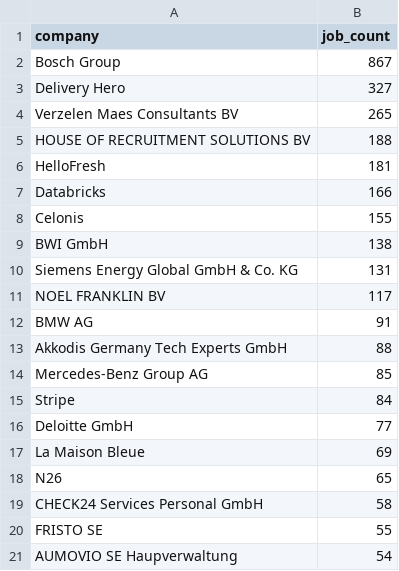
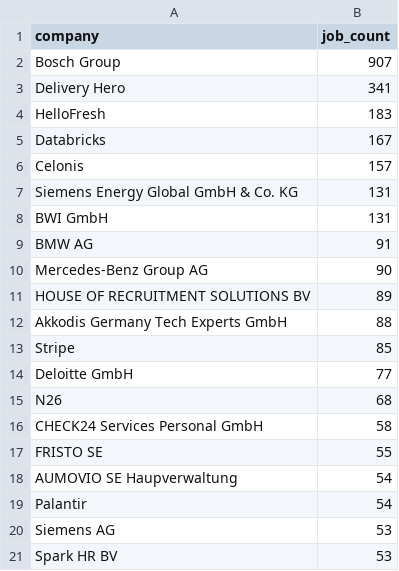
Before and after one commit to ritesh8303/dataforge, a CSV file: data/gold/top_companies.csv, drawn as a sheet.

```diff
--- a/data/gold/top_companies.csv
+++ b/data/gold/top_companies.csv
@@ -1,19 +1,16 @@
 company,job_count
-Bosch Group,867
-Delivery Hero,327
-Verzelen Maes Consultants BV,265
-HOUSE OF RECRUITMENT SOLUTIONS BV,188
-HelloFresh,181
-Databricks,166
-Celonis,155
-BWI GmbH,138
+Bosch Group,907
+Delivery Hero,341
+HelloFresh,183
+Databricks,167
+Celonis,157
 Siemens Energy Global GmbH & Co. KG,131
-NOEL FRANKLIN BV,117
+BWI GmbH,131
 BMW AG,91
+Mercedes-Benz Group AG,90
+HOUSE OF RECRUITMENT SOLUTIONS BV,89
 Akkodis Germany Tech Experts GmbH,88
-Mercedes-Benz Group AG,85
-Stripe,84
+Stripe,85
 Deloitte GmbH,77
-La Maison Bleue,69
-N26,65
+N26,68
 CHECK24 Services Personal GmbH,58
@@ -21 +18,4 @@ FRISTO SE,55
 AUMOVIO SE Haupverwaltung,54
+Palantir,54
+Siemens AG,53
+Spark HR BV,53
```
Also changed, not shown: data/gold/jobs_by_region.csv, data/gold/jobs_trend.csv, 8 other files.
